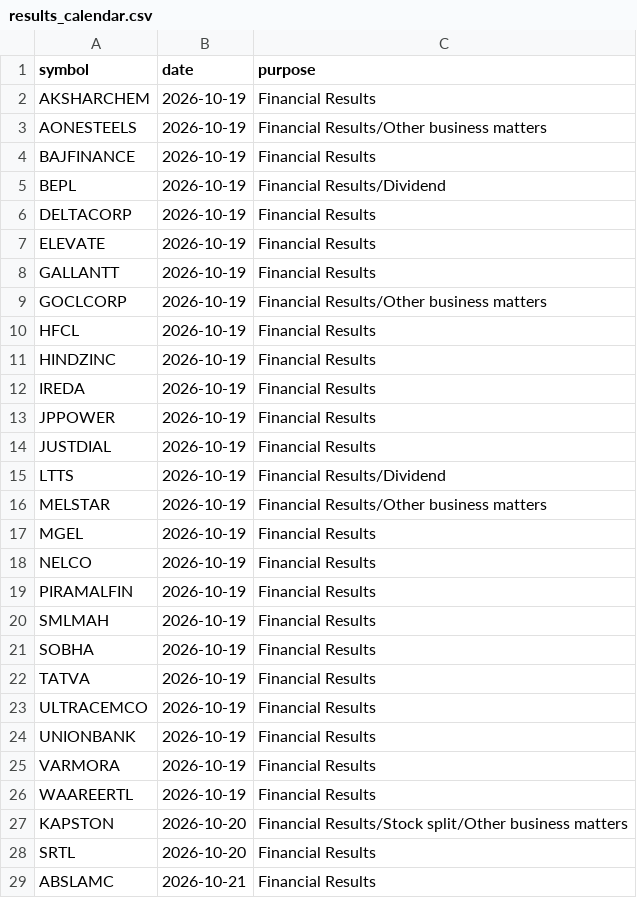
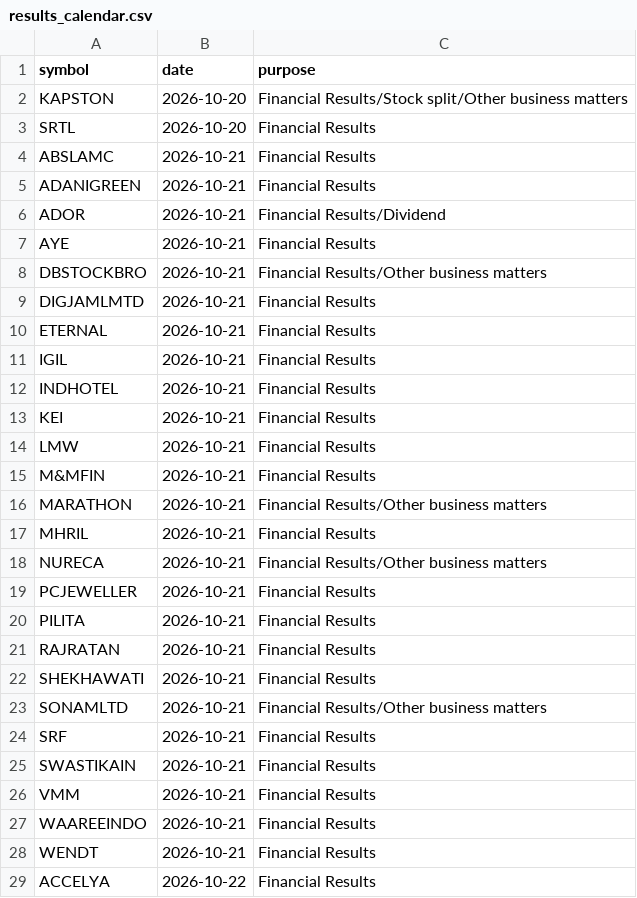
Before and after one commit to vs916491-maker/Nifty-sector-strength, a CSV file: data/meta/results_calendar.csv, drawn as a sheet; only a part is shown; the shorter side is filled out with more unchanged rows; the diff covers the shown part only.

```diff
--- a/data/meta/results_calendar.csv
+++ b/data/meta/results_calendar.csv
@@ -1,27 +1,2 @@
 symbol,date,purpose
-AKSHARCHEM,2026-10-19,Financial Results
-AONESTEELS,2026-10-19,Financial Results/Other business matters
-BAJFINANCE,2026-10-19,Financial Results
-BEPL,2026-10-19,Financial Results/Dividend
-DELTACORP,2026-10-19,Financial Results
-ELEVATE,2026-10-19,Financial Results
-GALLANTT,2026-10-19,Financial Results
-GOCLCORP,2026-10-19,Financial Results/Other business matters
-HFCL,2026-10-19,Financial Results
-HINDZINC,2026-10-19,Financial Results
-IREDA,2026-10-19,Financial Results
-JPPOWER,2026-10-19,Financial Results
-JUSTDIAL,2026-10-19,Financial Results
-LTTS,2026-10-19,Financial Results/Dividend
-MELSTAR,2026-10-19,Financial Results/Other business matters
-MGEL,2026-10-19,Financial Results
-NELCO,2026-10-19,Financial Results
-PIRAMALFIN,2026-10-19,Financial Results
-SMLMAH,2026-10-19,Financial Results
-SOBHA,2026-10-19,Financial Results
-TATVA,2026-10-19,Financial Results
-ULTRACEMCO,2026-10-19,Financial Results
-UNIONBANK,2026-10-19,Financial Results
-VARMORA,2026-10-19,Financial Results
-WAAREERTL,2026-10-19,Financial Results
 KAPSTON,2026-10-20,Financial Results/Stock split/Other business matters
```
Also changed, not shown: 1 edited cell elsewhere in this file, 1 other file.
